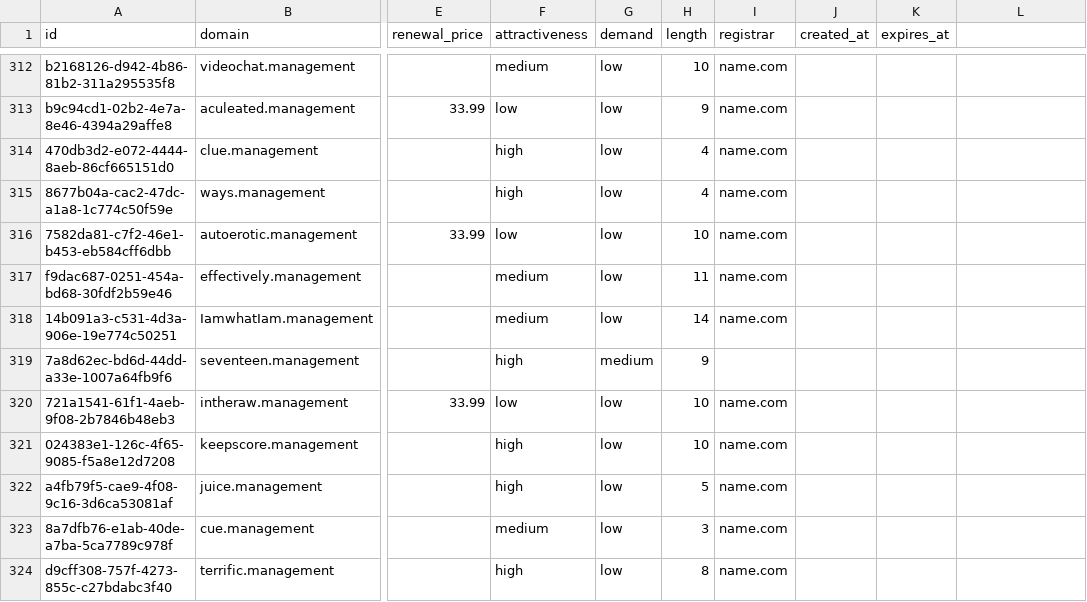
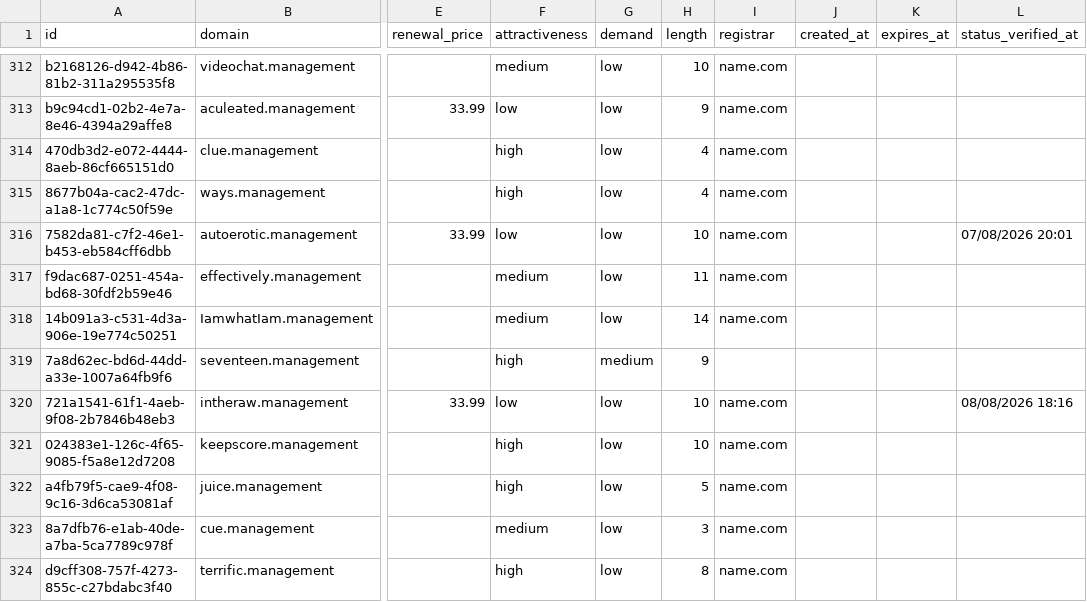
Before and after one commit to UniqueDomains/management-oneword-domains, a CSV file: management.csv, drawn as a sheet; only a part is shown, gaps mark what is left out; the diff covers the shown part only; the diff names each change by its address in the sheet, - before the commit and + after, or states it on an @@ line.

```diff
--- a/management.csv
+++ b/management.csv
-L1: (empty)
+L1: status_verified_at
-L316 (status_verified_at): (empty)
+L316 (status_verified_at): 07/08/2026 20:01
-L320 (status_verified_at): (empty)
+L320 (status_verified_at): 08/08/2026 18:16
```
Also changed, not shown: 130 edited cells elsewhere in this file, 6 other files.
